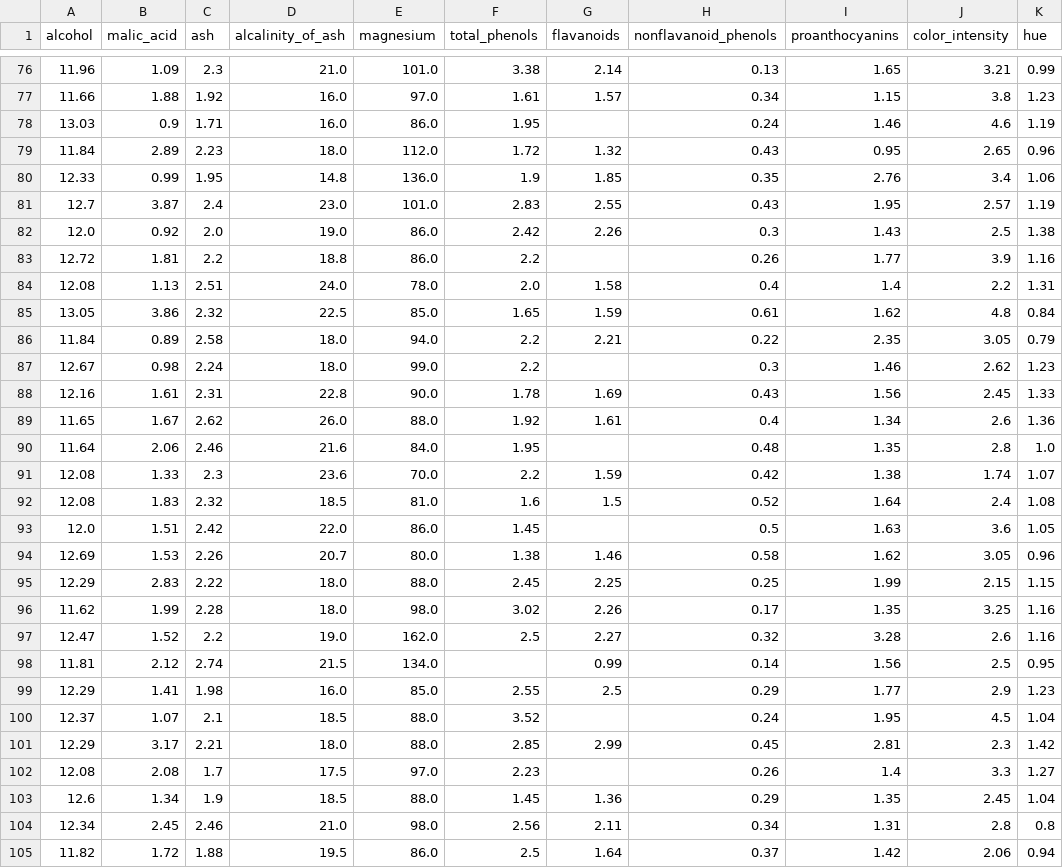
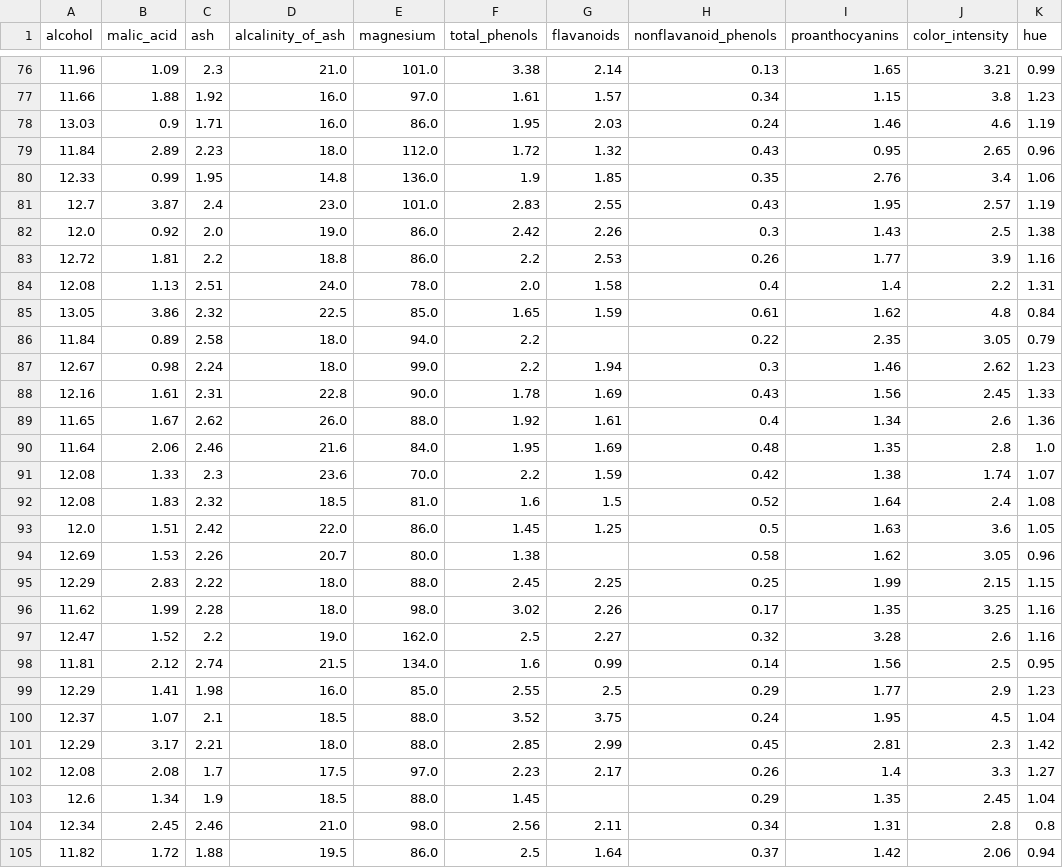
Before and after one commit to mirsazzathossain/CSE421-Machine-Learning, a CSV file: datasets/wine.csv, drawn as a sheet; only a part is shown, gaps mark what is left out; the diff covers the shown part only; the diff names each change by its address in the sheet, - before the commit and + after, or states it on an @@ line.

```diff
--- a/datasets/wine.csv
+++ b/datasets/wine.csv
-G78 (flavanoids): (empty)
+G78 (flavanoids): 2.03
-G83 (flavanoids): (empty)
+G83 (flavanoids): 2.53
-G86 (flavanoids): 2.21
+G86 (flavanoids): (empty)
-G87 (flavanoids): (empty)
+G87 (flavanoids): 1.94
-G90 (flavanoids): (empty)
+G90 (flavanoids): 1.69
-G93 (flavanoids): (empty)
+G93 (flavanoids): 1.25
-G94 (flavanoids): 1.46
+G94 (flavanoids): (empty)
-F98 (total_phenols): (empty)
+F98 (total_phenols): 1.6
-G100 (flavanoids): (empty)
+G100 (flavanoids): 3.75
-G102 (flavanoids): (empty)
+G102 (flavanoids): 2.17
-G103 (flavanoids): 1.36
+G103 (flavanoids): (empty)
```
Also changed, not shown: 30 edited cells elsewhere in this file, 1 other file.
